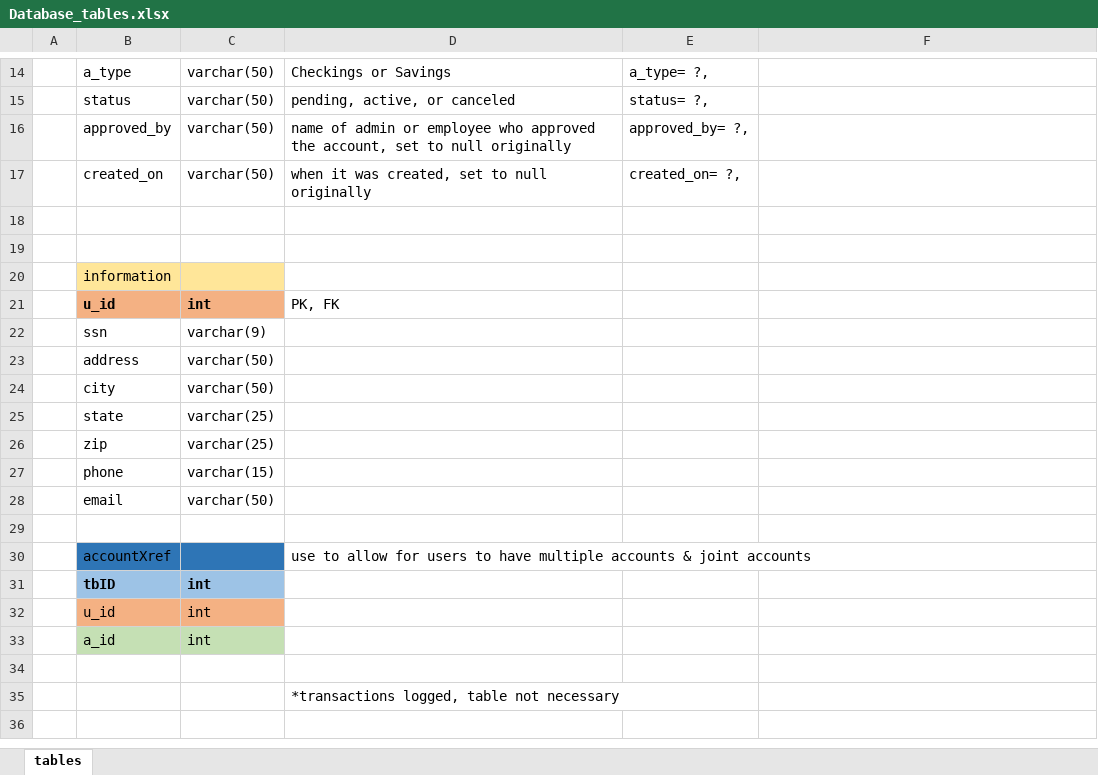
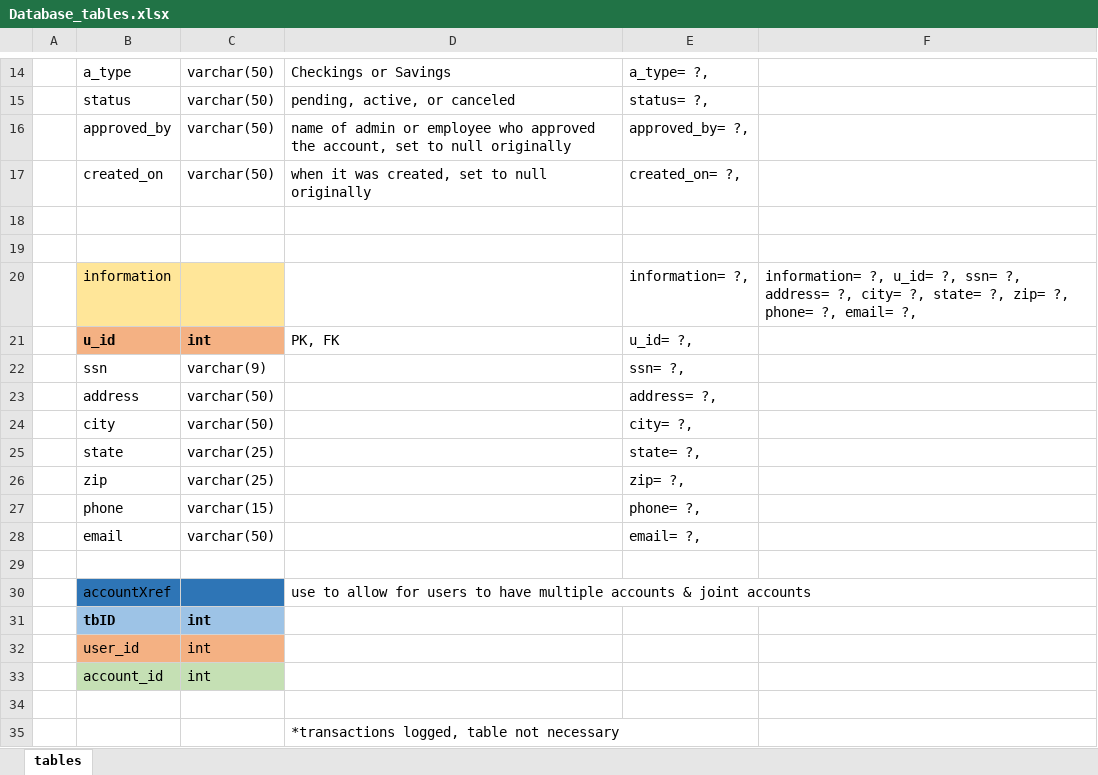
Before and after one commit to 200803-JavaFS/project-0-bescoto98, an Excel workbook: Database_tables.xlsx, sheet tables, drawn as a sheet; only a part is shown, gaps mark what is left out; values as stored, in another font and other column widths than the file's, no borders; removed rows and columns are numbered as before the commit, all else as after; the diff names each change by its address in the sheet, - before the commit and + after, or states it on an @@ line.

```diff
--- a/Database_tables.xlsx (sheet tables)
+++ b/Database_tables.xlsx (sheet tables)
-row 20:  | information
+row 20:  | information |  |  | information= ?, | information= ?, u_id= ?, ssn= ?, address= ?, city= ?, state= ?, zip= ?, phone= ?, email= ?,
-E21: (empty)
+E21: u_id= ?,
-E22: (empty)
+E22: ssn= ?,
-E23: (empty)
+E23: address= ?,
-E24: (empty)
+E24: city= ?,
-E25: (empty)
+E25: state= ?,
-E26: (empty)
+E26: zip= ?,
-E27: (empty)
+E27: phone= ?,
-E28: (empty)
+E28: email= ?,
-B32: u_id
+B32: user_id
-B33: a_id
+B33: account_id
```
Also changed, not shown: 23 other files.
